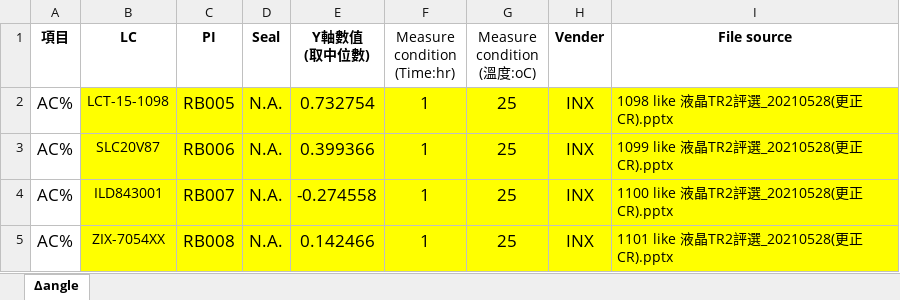
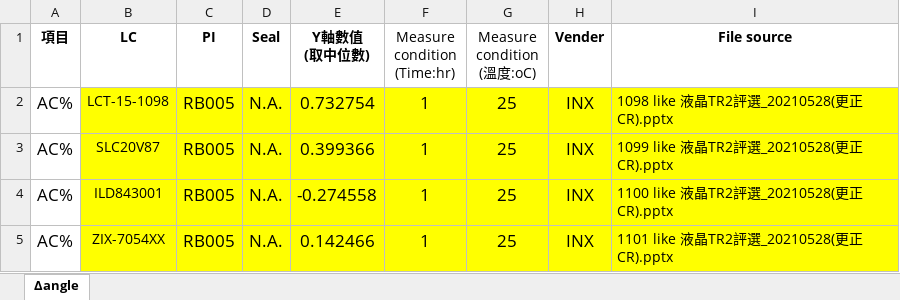
Before and after one commit to dimsplendid/td_toolkits_reconstruc, an Excel workbook: ra_exploer/examples/RA 資料/U shape_AC%.xlsx, sheet Δangle, drawn as a sheet; values as stored, in another font and other column widths than the file's, no borders; charts and pictures not drawn; the diff names each change by its address in the sheet, - before the commit and + after, or states it on an @@ line.

```diff
--- a/ra_exploer/examples/RA 資料/U shape_AC%.xlsx (sheet Δangle)
+++ b/ra_exploer/examples/RA 資料/U shape_AC%.xlsx (sheet Δangle)
-C3 (PI): RB006
+C3 (PI): RB005
-C4 (PI): RB007
+C4 (PI): RB005
-C5 (PI): RB008
+C5 (PI): RB005
```
Also changed, not shown: ra_exploer/examples/Adhesion_TR2_All.xlsx, ra_exploer/examples/PCT_TR2_All.xlsx, 4 other files.
